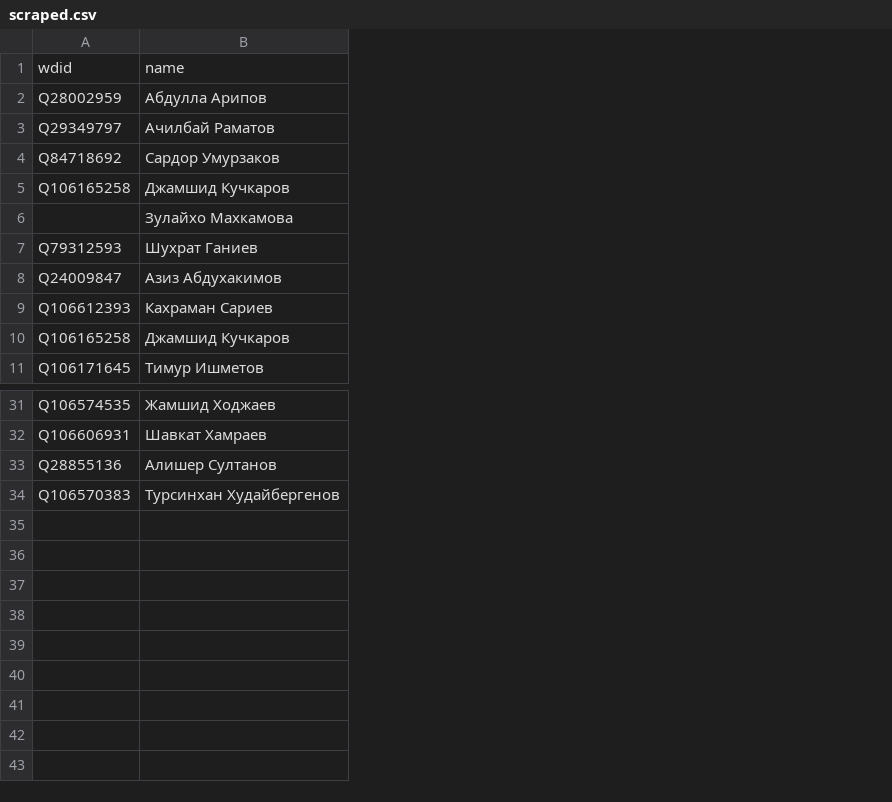
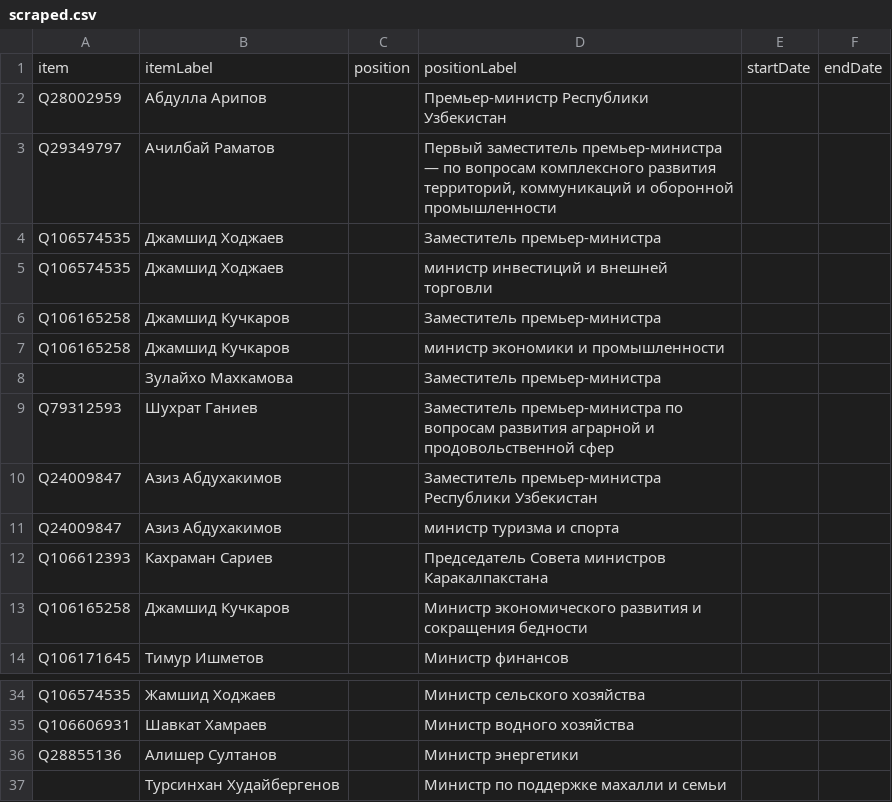
Before and after one commit to every-politician-scrapers/uzbekistan-ministers, a CSV file: sources/ruwiki/scraped.csv, drawn as a sheet; only a part is shown, gaps mark what is left out; removed rows and columns are numbered as before the commit, all else as after; the diff names each change by its address in the sheet, - before the commit and + after, or states it on an @@ line.

```diff
--- a/sources/ruwiki/scraped.csv
+++ b/sources/ruwiki/scraped.csv
+column C, empty
+column D, rows 2-3: Премьер-министр Республики Узбекистан | Первый заместитель премьер-министра — по вопросам комплексного развития территорий, коммуникаций и оборонной промышленности; rows 7-9: министр экономики и промышленности | Заместитель премьер-министра | Заместитель премьер-министра по вопросам развития аграрной и продовольственной сфер; rows 11-14: министр туризма и спорта | Председатель Совета министров Каракалпакстана | Министр экономического развития и сокращения бедности | Министр финансов; rows 34-37: Министр сельского хозяйства | Министр водного хозяйства | Министр энергетики | Министр по поддержке махалли и семьи
+column E, empty
+column F, empty
-row 1: wdid | name
+row 1: item | itemLabel | position | positionLabel | startDate | endDate
-row 4: Q84718692 | Сардор Умурзаков
+row 4: Q106574535 | Джамшид Ходжаев |  | Заместитель премьер-министра
+row 5: Q106574535 | Джамшид Ходжаев |  | министр инвестиций и внешней торговли
+row 6: Q106165258 | Джамшид Кучкаров |  | Заместитель премьер-министра
+row 10: Q24009847 | Азиз Абдухакимов |  | Заместитель премьер-министра Республики Узбекистан
-A37: Q106570383
+A37: (empty)
```
Also changed, not shown: sources/ruwiki/diff.csv, sources/ruwiki/wikidata.csv, 1 other file.
